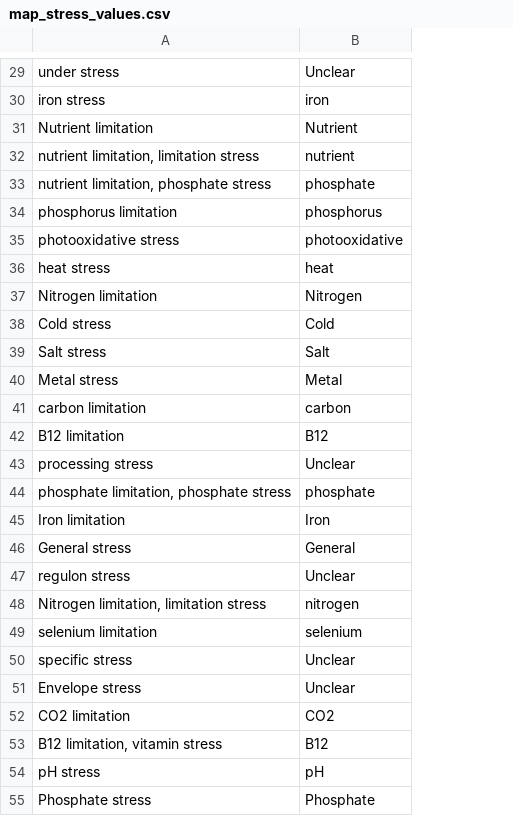
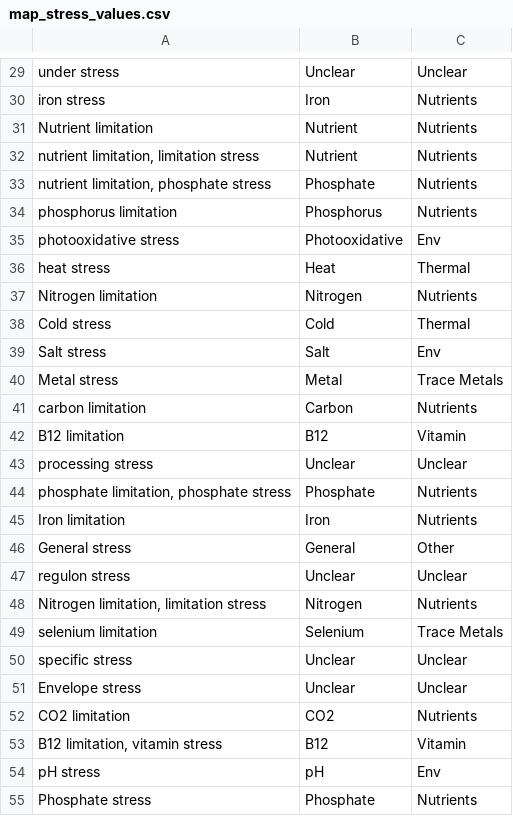
Before and after one commit to wosnat/llm_gene_expression, a CSV file: Review Paper 1 - single prompt/map_stress_values.csv, drawn as a sheet; only a part is shown, gaps mark what is left out; the diff covers the shown part only; the diff names each change by its address in the sheet, - before the commit and + after, or states it on an @@ line.

```diff
--- a/Review Paper 1 - single prompt/map_stress_values.csv
+++ b/Review Paper 1 - single prompt/map_stress_values.csv
+column C, rows 29-55: Unclear | Nutrients | Nutrients | Nutrients | Nutrients | Nutrients | Env | Thermal | Nutrients | Thermal | Env | Trace Metals | Nutrients | Vitamin | Unclear | Nutrients | Nutrients | Other | Unclear | Nutrients | Trace Metals | Unclear | Unclear | Nutrients | Vitamin | Env | Nutrients
-B30: iron
+B30: Iron
-B32: nutrient
+B32: Nutrient
-B33: phosphate
+B33: Phosphate
-B34: phosphorus
+B34: Phosphorus
-B35: photooxidative
+B35: Photooxidative
-B36: heat
+B36: Heat
-B41: carbon
+B41: Carbon
-B44: phosphate
+B44: Phosphate
-B48: nitrogen
+B48: Nitrogen
-B49: selenium
+B49: Selenium
```
Also changed, not shown: 36 edited cells elsewhere in this file, 2 other files.
